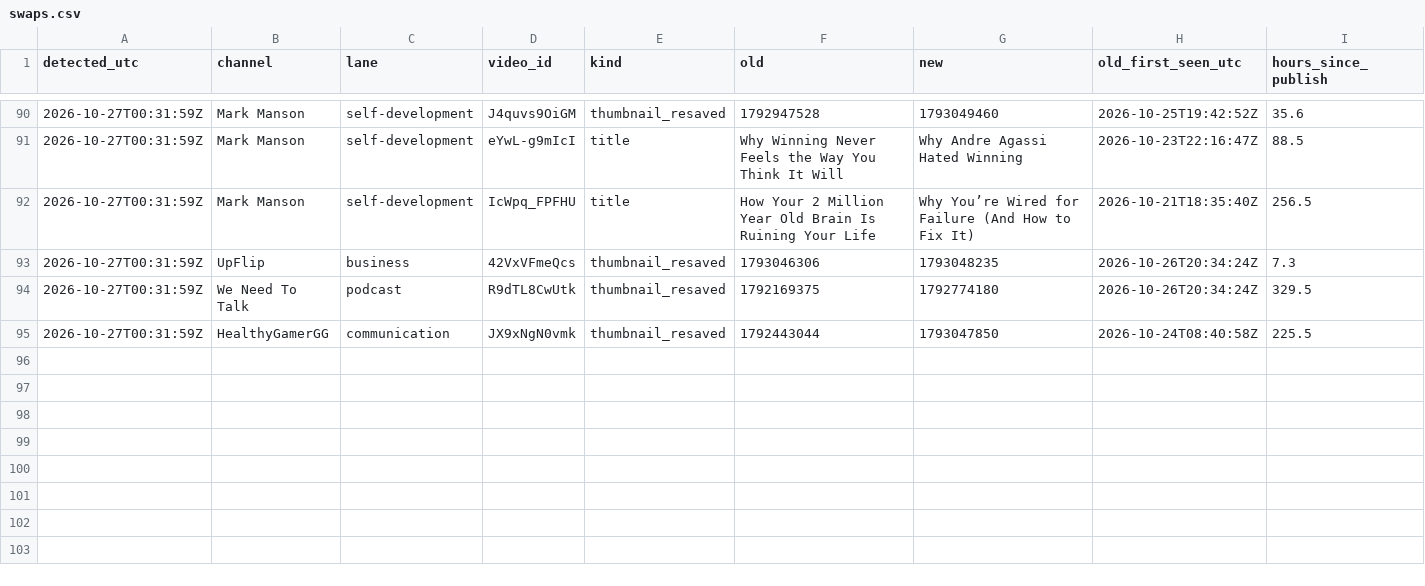
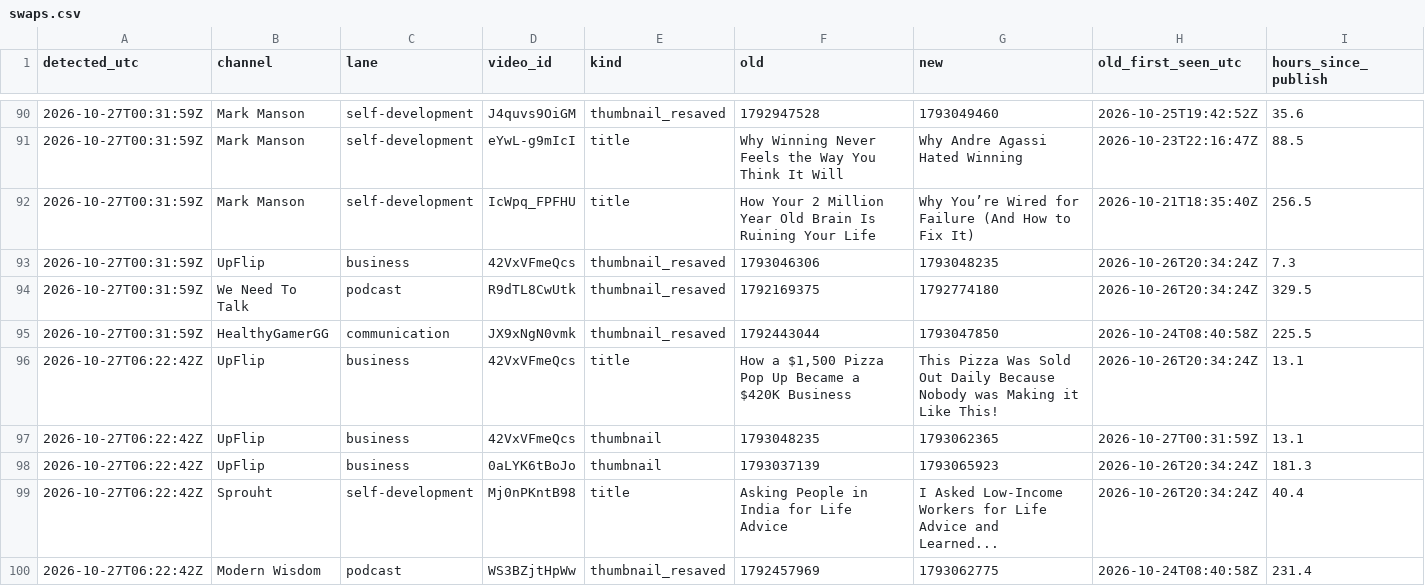
Before and after one commit to grantowen/competitor-swap-tracker, a CSV file: data/swaps.csv, drawn as a sheet; only a part is shown, gaps mark what is left out; the diff names each change by its address in the sheet, - before the commit and + after, or states it on an @@ line.

```diff
--- a/data/swaps.csv
+++ b/data/swaps.csv
+row 96: 2026-10-27T06:22:42Z | UpFlip | business | 42VxVFmeQcs | title | How a $1,500 Pizza Pop Up Became a $420K Business | This Pizza Was Sold Out Daily Because Nobody was Making it Like This! | 2026-10-26T20:34:24Z | 13.1
+row 97: 2026-10-27T06:22:42Z | UpFlip | business | 42VxVFmeQcs | thumbnail | 1793048235 | 1793062365 | 2026-10-27T00:31:59Z | 13.1
+row 98: 2026-10-27T06:22:42Z | UpFlip | business | 0aLYK6tBoJo | thumbnail | 1793037139 | 1793065923 | 2026-10-26T20:34:24Z | 181.3
+row 99: 2026-10-27T06:22:42Z | Sprouht | self-development | Mj0nPKntB98 | title | Asking People in India for Life Advice | I Asked Low-Income Workers for Life Advice and Learned... | 2026-10-26T20:34:24Z | 40.4
+row 100: 2026-10-27T06:22:42Z | Modern Wisdom | podcast | WS3BZjtHpWw | thumbnail_resaved | 1792457969 | 1793062775 | 2026-10-24T08:40:58Z | 231.4
```
Also changed, not shown: 5 other files.
